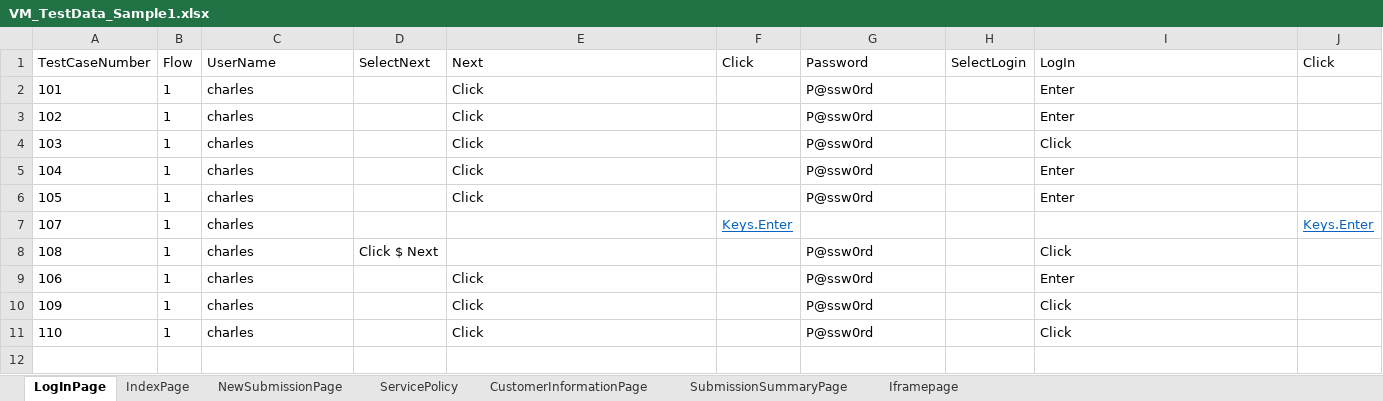
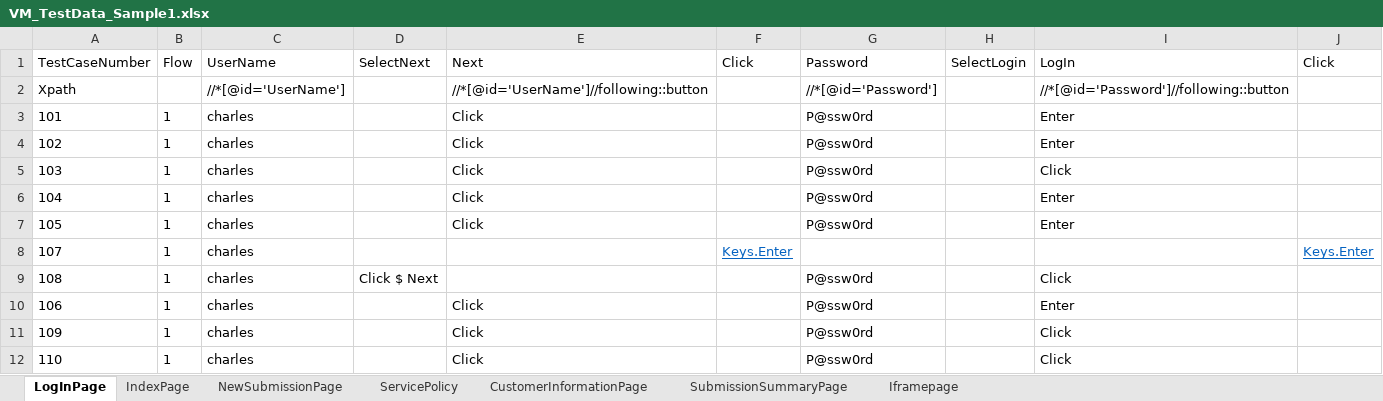
Before and after one commit to lucky0930/KLICCodelessFramework, an Excel workbook: resources/test_data/VM_TestData_Sample1.xlsx, sheet LogInPage, drawn as a sheet; values as stored, in another font and other column widths than the file's, no borders; the diff names each change by its address in the sheet, - before the commit and + after, or states it on an @@ line.

```diff
--- a/resources/test_data/VM_TestData_Sample1.xlsx (sheet LogInPage)
+++ b/resources/test_data/VM_TestData_Sample1.xlsx (sheet LogInPage)
+row 2: Xpath |  | //*[@id='UserName'] |  | //*[@id='UserName']//following::button |  | //*[@id='Password'] |  | //*[@id='Password']//following::button
```
Also changed, not shown: sheet NewSubmissionPage, sheet IndexPage, sheet SubmissionSummaryPage, 7 other files.
